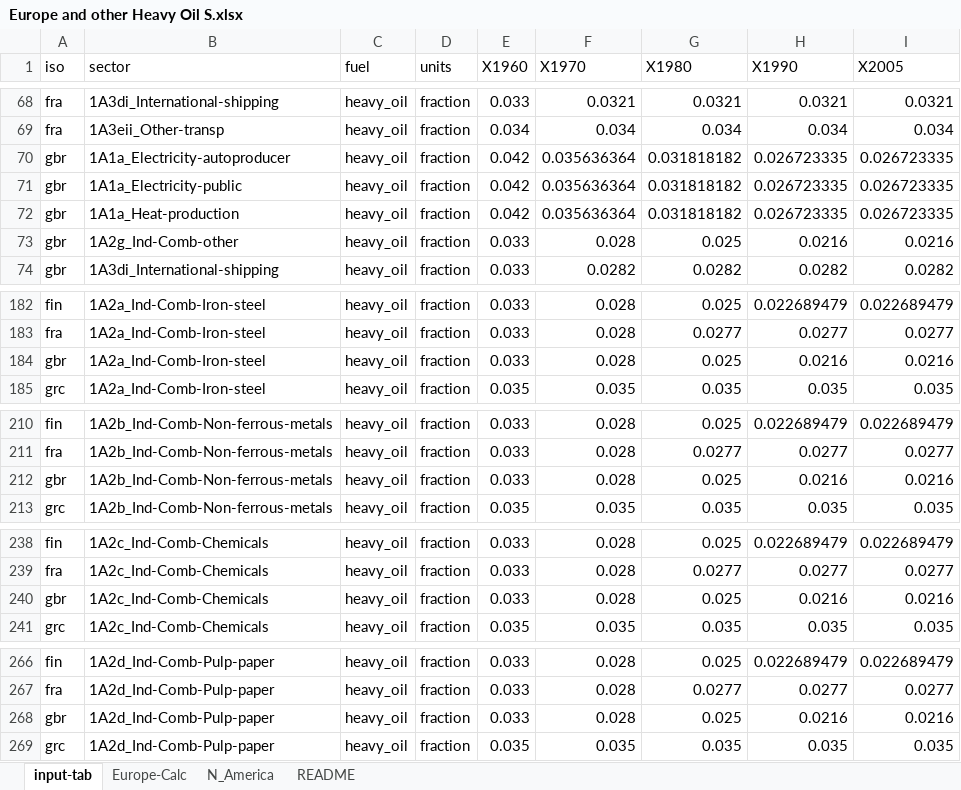
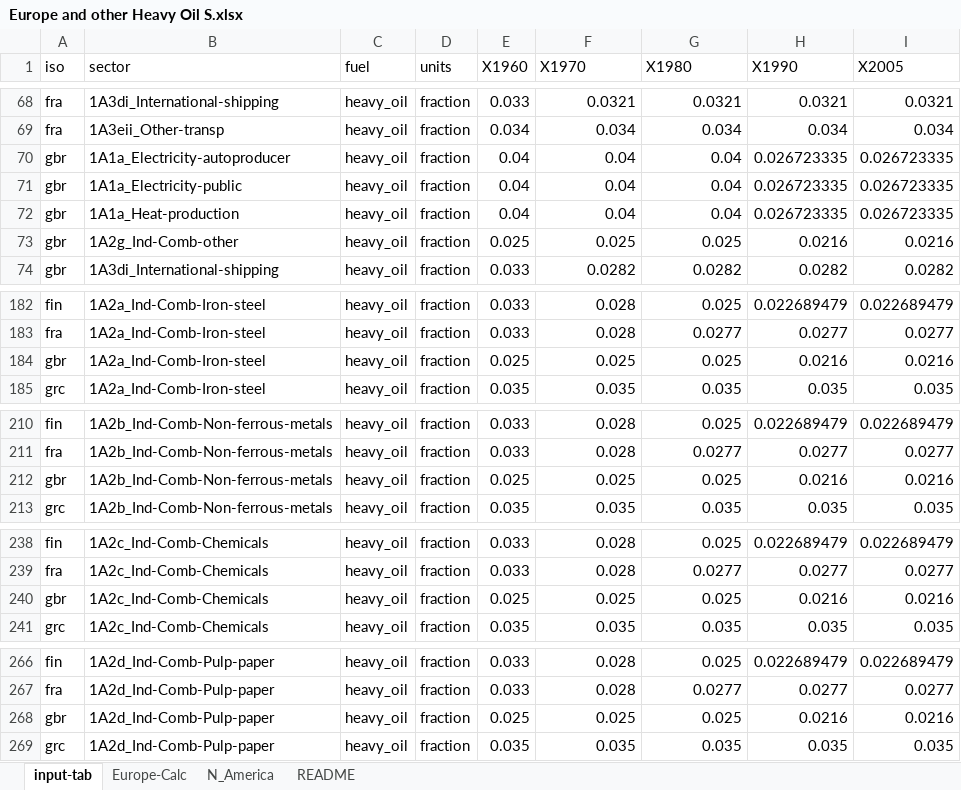
Before and after one commit to JGCRI/CEDS, an Excel workbook: input/default-emissions-data/Europe and other Heavy Oil S.xlsx, sheet input-tab, drawn as a sheet; only a part is shown, gaps mark what is left out; values as stored, in another font and other column widths than the file's, no borders; the diff covers the shown part only; the diff names each change by its address in the sheet, - before the commit and + after, or states it on an @@ line.

```diff
--- a/input/default-emissions-data/Europe and other Heavy Oil S.xlsx (sheet input-tab)
+++ b/input/default-emissions-data/Europe and other Heavy Oil S.xlsx (sheet input-tab)
-E70:E72 (X1960): 0.042
+E70:E72 (X1960): 0.04
-F70:F72 (X1970): 0.035636364
+F70:F72 (X1970): 0.04
-G70:G72 (X1980): 0.031818182
+G70:G72 (X1980): 0.04
-E73 (X1960): 0.033
+E73 (X1960): 0.025
-F73 (X1970): 0.028
+F73 (X1970): 0.025
-E184 (X1960): 0.033
+E184 (X1960): 0.025
-F184 (X1970): 0.028
+F184 (X1970): 0.025
-E212 (X1960): 0.033
+E212 (X1960): 0.025
-F212 (X1970): 0.028
+F212 (X1970): 0.025
-E240 (X1960): 0.033
+E240 (X1960): 0.025
-F240 (X1970): 0.028
+F240 (X1970): 0.025
-E268 (X1960): 0.033
+E268 (X1960): 0.025
-F268 (X1970): 0.028
+F268 (X1970): 0.025
```
Also changed, not shown: 28 edited cells elsewhere in this sheet, sheet Europe-Calc, 3 other files.
